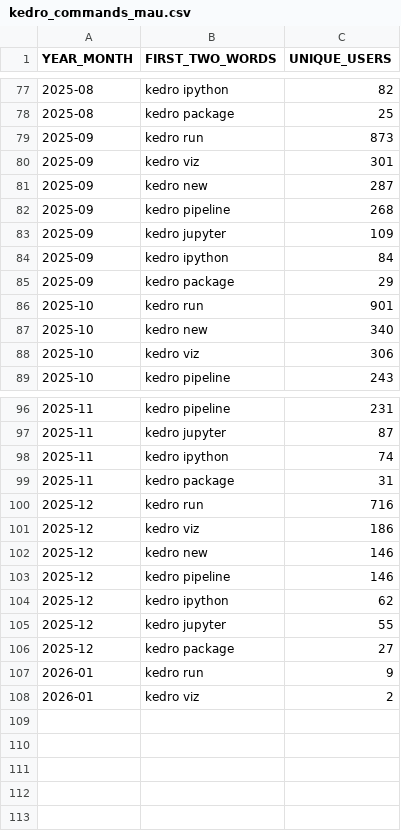
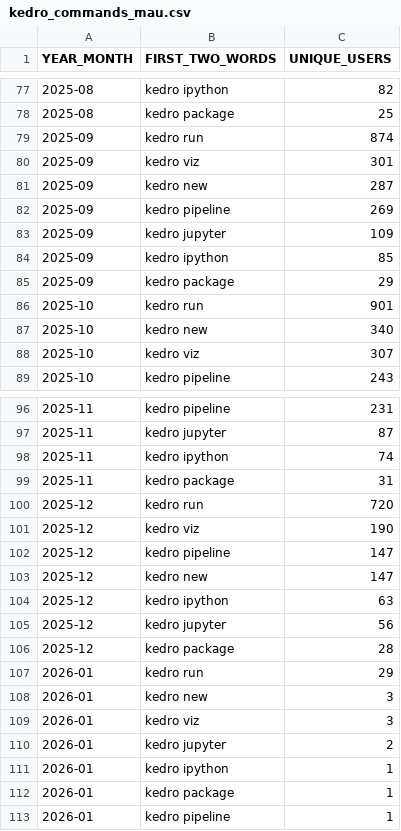
Before and after one commit to DimedS/kedro-pycafe-data, a CSV file: data/02_intermediate/kedro_commands_mau.csv, drawn as a sheet; only a part is shown, gaps mark what is left out; the diff covers the shown part only.

```diff
--- a/data/02_intermediate/kedro_commands_mau.csv
+++ b/data/02_intermediate/kedro_commands_mau.csv
@@ -78,8 +78,8 @@ YEAR_MONTH,FIRST_TWO_WORDS,UNIQUE_USERS
 2025-08,kedro package,25
-2025-09,kedro run,873
+2025-09,kedro run,874
 2025-09,kedro viz,301
 2025-09,kedro new,287
-2025-09,kedro pipeline,268
+2025-09,kedro pipeline,269
 2025-09,kedro jupyter,109
-2025-09,kedro ipython,84
+2025-09,kedro ipython,85
 2025-09,kedro package,29
@@ -87,3 +87,3 @@ YEAR_MONTH,FIRST_TWO_WORDS,UNIQUE_USERS
 2025-10,kedro new,340
-2025-10,kedro viz,306
+2025-10,kedro viz,307
 2025-10,kedro pipeline,243
@@ -99,10 +99,15 @@ YEAR_MONTH,FIRST_TWO_WORDS,UNIQUE_USERS
 2025-11,kedro package,31
-2025-12,kedro run,716
-2025-12,kedro viz,186
-2025-12,kedro new,146
-2025-12,kedro pipeline,146
-2025-12,kedro ipython,62
-2025-12,kedro jupyter,55
-2025-12,kedro package,27
-2026-01,kedro run,9
-2026-01,kedro viz,2
+2025-12,kedro run,720
+2025-12,kedro viz,190
+2025-12,kedro pipeline,147
+2025-12,kedro new,147
+2025-12,kedro ipython,63
+2025-12,kedro jupyter,56
+2025-12,kedro package,28
+2026-01,kedro run,29
+2026-01,kedro new,3
+2026-01,kedro viz,3
+2026-01,kedro jupyter,2
+2026-01,kedro ipython,1
+2026-01,kedro package,1
+2026-01,kedro pipeline,1
```
Also changed, not shown: 2 edited cells elsewhere in this file, data/02_intermediate/downloads_by_country.csv, data/02_intermediate/kedro_plugins_mau.csv, 3 other files.
